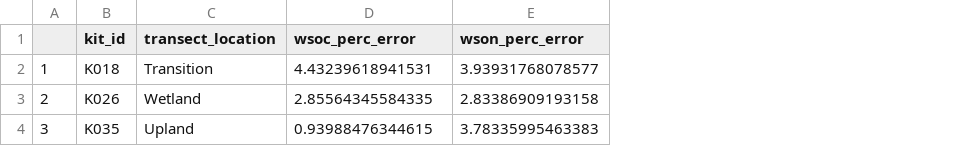
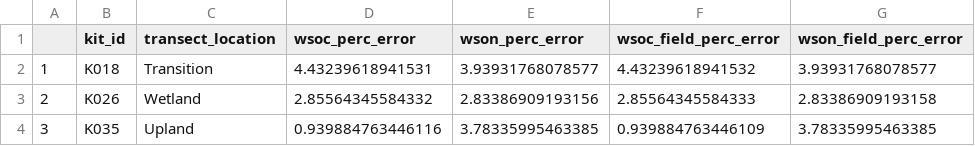
Before and after one commit to COMPASS-DOE/JuliaSULI, a CSV file: Processed Data/wsom_extracts_npoc_tdn_perc_error_calcs.csv, drawn as a sheet; the diff names each change by its address in the sheet, - before the commit and + after, or states it on an @@ line.

Commit message:
Update wsom_extracts_npoc_tdn_perc_error_calcs.csv

```diff
--- a/Processed Data/wsom_extracts_npoc_tdn_perc_error_calcs.csv
+++ b/Processed Data/wsom_extracts_npoc_tdn_perc_error_calcs.csv
+column F (wsoc_field_perc_error), rows 2-4: 4.43239618941532 | 2.85564345584333 | 0.939884763446109
+column G (wson_field_perc_error), rows 2-4: 3.93931768078577 | 2.83386909193158 | 3.78335995463385
-D3 (wsoc_perc_error): 2.85564345584335
+D3 (wsoc_perc_error): 2.85564345584332
-E3 (wson_perc_error): 2.83386909193158
+E3 (wson_perc_error): 2.83386909193156
-D4 (wsoc_perc_error): 0.93988476344615
+D4 (wsoc_perc_error): 0.939884763446116
-E4 (wson_perc_error): 3.78335995463383
+E4 (wson_perc_error): 3.78335995463385
```
